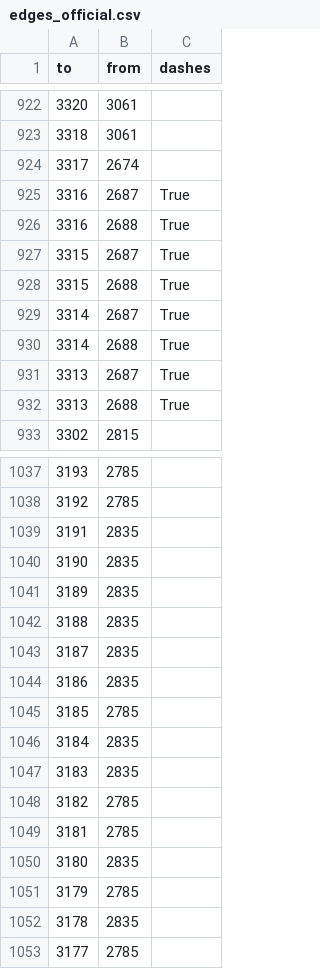
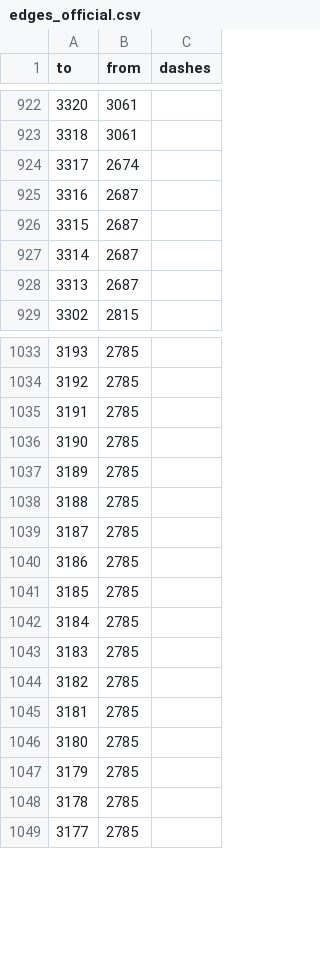
Before and after one commit to opendatamv/mv-covid19, a CSV file: edges_official.csv, drawn as a sheet; only a part is shown, gaps mark what is left out; the diff covers the shown part only.

```diff
--- a/edges_official.csv
+++ b/edges_official.csv
@@ -924,10 +924,6 @@ to,from,dashes
 3317,2674,
-3316,2687,True
-3316,2688,True
-3315,2687,True
-3315,2688,True
-3314,2687,True
-3314,2688,True
-3313,2687,True
-3313,2688,True
+3316,2687,
+3315,2687,
+3314,2687,
+3313,2687,
 3302,2815,
@@ -1038,16 +1034,16 @@ to,from,dashes
 3192,2785,
-3191,2835,
-3190,2835,
-3189,2835,
-3188,2835,
-3187,2835,
-3186,2835,
+3191,2785,
+3190,2785,
+3189,2785,
+3188,2785,
+3187,2785,
+3186,2785,
 3185,2785,
-3184,2835,
-3183,2835,
+3184,2785,
+3183,2785,
 3182,2785,
 3181,2785,
-3180,2835,
+3180,2785,
 3179,2785,
-3178,2835,
+3178,2785,
 3177,2785,
```
Also changed, not shown: 1 removed row and 31 edited cells elsewhere in this file, 1 other file.
